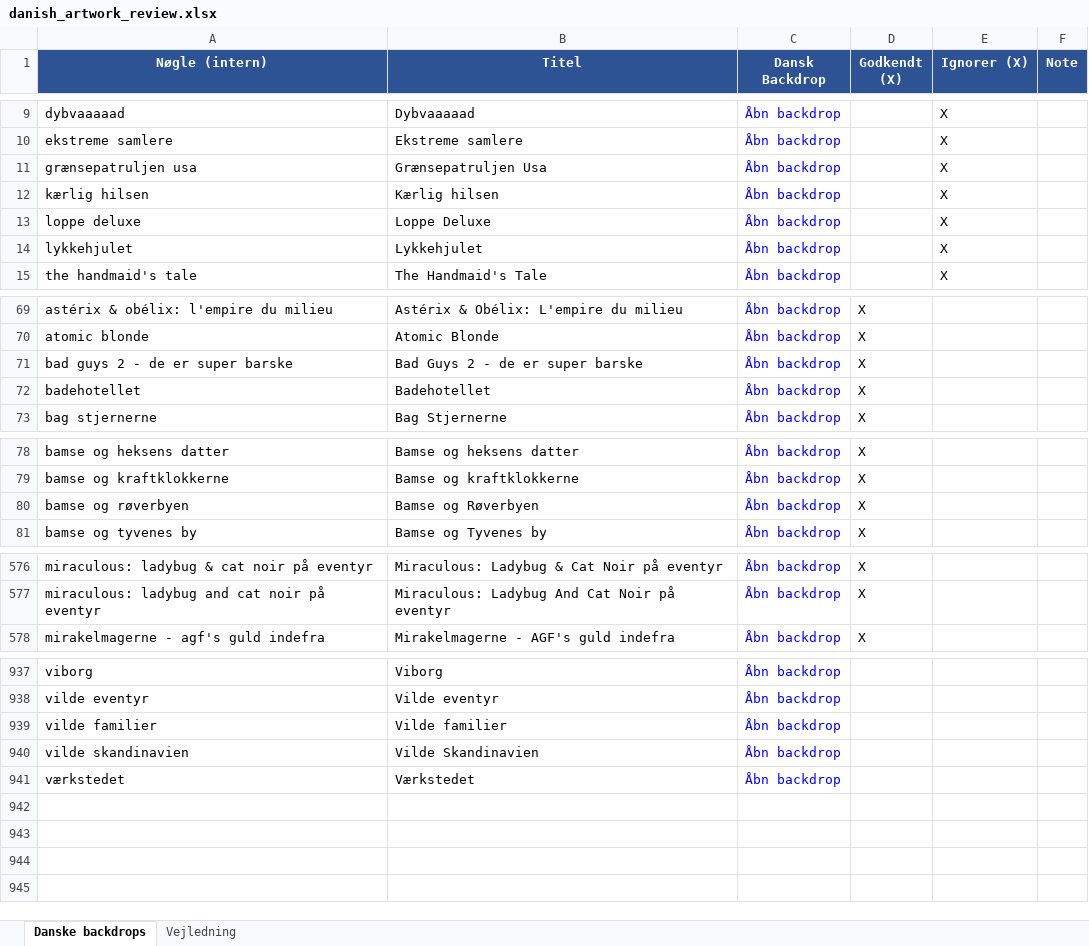
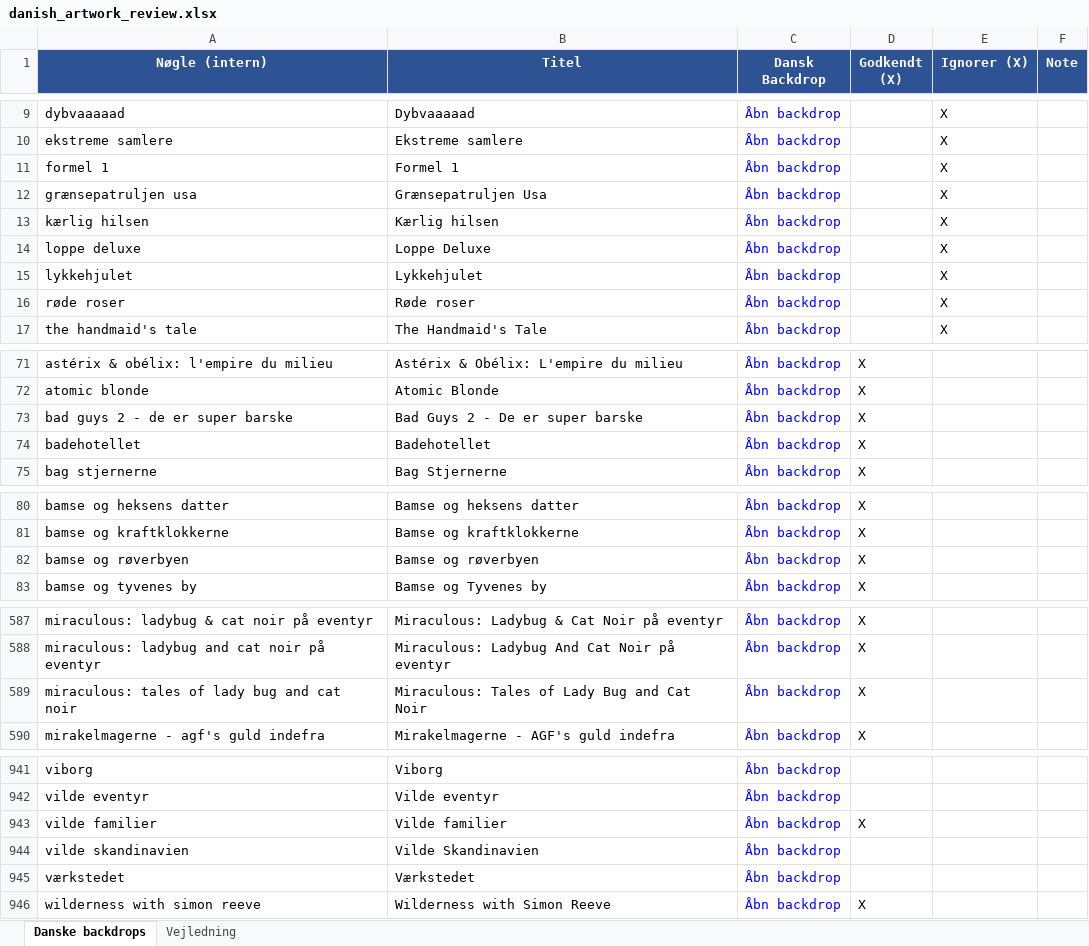
Before and after one commit to flanaganz/epgoal, an Excel workbook: data/danish_artwork_review.xlsx, sheet Danske backdrops, drawn as a sheet; only a part is shown, gaps mark what is left out; values as stored, in another font and other column widths than the file's, no borders; addresses are those after the commit; the diff covers the shown part only; the diff names each change by its address in the sheet, - before the commit and + after, or states it on an @@ line.

```diff
--- a/data/danish_artwork_review.xlsx (sheet Danske backdrops)
+++ b/data/danish_artwork_review.xlsx (sheet Danske backdrops)
@@ row 918 moved to row 11: formel 1 @@
@@ row 930 moved to row 16: røde roser @@
-B73 (Titel): Bad Guys 2 - de er super barske
+B73 (Titel): Bad Guys 2 - De er super barske
-B82 (Titel): Bamse og Røverbyen
+B82 (Titel): Bamse og røverbyen
+row 589: miraculous: tales of lady bug and cat noir | Miraculous: Tales of Lady Bug and Cat Noir | Åbn backdrop | X
-D943 (Godkendt (X)): (empty)
+D943 (Godkendt (X)): X
+row 946: wilderness with simon reeve | Wilderness with Simon Reeve | Åbn backdrop | X
```
Also changed, not shown: 3 added rows, 9 moved rows and 9 edited cells elsewhere in this sheet, data/sport_artwork_review.xlsx, 11 other files.
